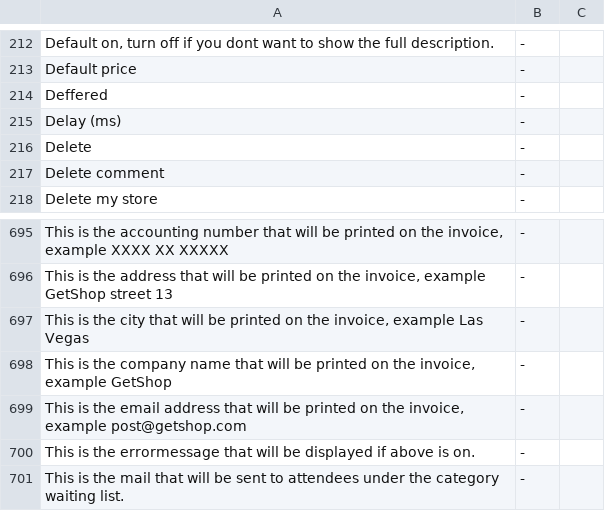
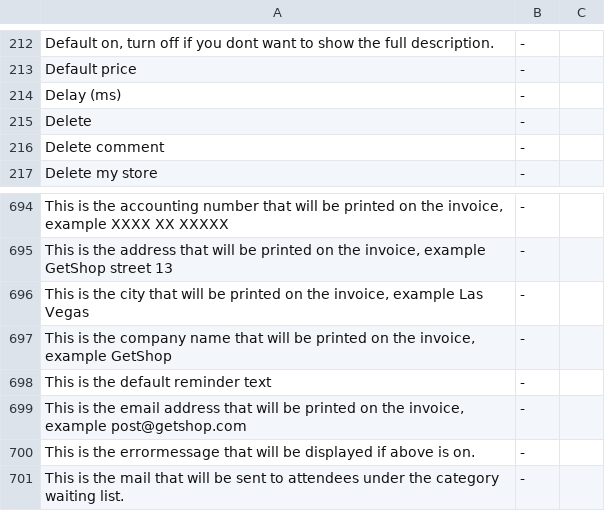
Before and after one commit to tamzidoronno/zaui-v4, a CSV file: com.getshop.client/ROOT/translation/stripped/f_se.csv, drawn as a sheet; only a part is shown, gaps mark what is left out; removed rows and columns are numbered as before the commit, all else as after; the diff names each change by its address in the sheet, - before the commit and + after, or states it on an @@ line.

```diff
--- a/com.getshop.client/ROOT/translation/stripped/f_se.csv
+++ b/com.getshop.client/ROOT/translation/stripped/f_se.csv
-row 214: Deffered | -
+row 698: This is the default reminder text | -
```
Also changed, not shown: com.getshop.client/ROOT/translation/f_base.csv, com.getshop.client/ROOT/translation/stripped/f_en_en.csv, 4 other files.
